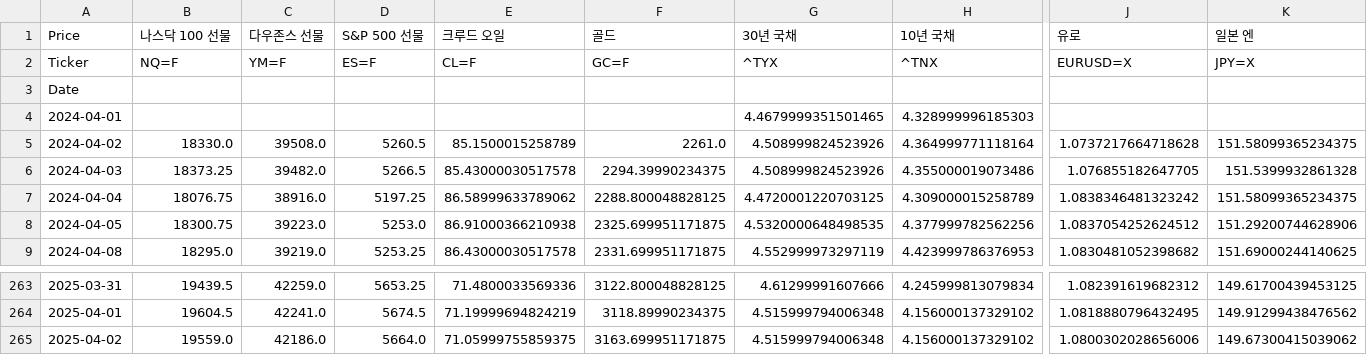
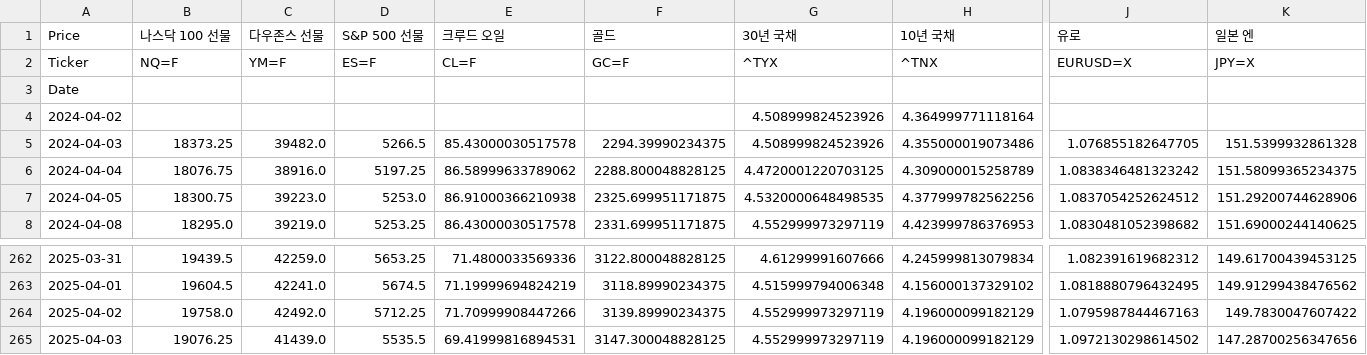
Before and after one commit to hyounjunl/qfind_demo, a CSV file: backend/data/all_financial_data.csv, drawn as a sheet; only a part is shown, gaps mark what is left out; removed rows and columns are numbered as before the commit, all else as after; rows hold the shown columns only; the diff covers the shown part only; the diff names each change by its address in the sheet, - before the commit and + after, or states it on an @@ line.

```diff
--- a/backend/data/all_financial_data.csv
+++ b/backend/data/all_financial_data.csv
-row 4: 2024-04-01 |  |  |  |  |  | 4.4679999351501465 | 4.328999996185303
-B4 (나스닥 100 선물): 18330.0
+B4 (나스닥 100 선물): (empty)
-C4 (다우존스 선물): 39508.0
+C4 (다우존스 선물): (empty)
-D4 (S&P 500 선물): 5260.5
+D4 (S&P 500 선물): (empty)
-E4 (크루드 오일): 85.1500015258789
+E4 (크루드 오일): (empty)
-F4 (골드): 2261.0
+F4 (골드): (empty)
-J4 (유로): 1.0737217664718628
+J4 (유로): (empty)
-K4 (일본 엔): 151.58099365234375
+K4 (일본 엔): (empty)
-B264 (나스닥 100 선물): 19559.0
+B264 (나스닥 100 선물): 19758.0
-C264 (다우존스 선물): 42186.0
+C264 (다우존스 선물): 42492.0
-D264 (S&P 500 선물): 5664.0
+D264 (S&P 500 선물): 5712.25
-E264 (크루드 오일): 71.05999755859375
+E264 (크루드 오일): 71.70999908447266
-F264 (골드): 3163.699951171875
+F264 (골드): 3139.89990234375
-G264 (30년 국채): 4.515999794006348
+G264 (30년 국채): 4.552999973297119
-H264 (10년 국채): 4.156000137329102
+H264 (10년 국채): 4.196000099182129
-J264 (유로): 1.0800302028656006
+J264 (유로): 1.0795987844467163
-K264 (일본 엔): 149.67300415039062
+K264 (일본 엔): 149.7830047607422
+row 265: 2025-04-03 | 19076.25 | 41439.0 | 5535.5 | 69.41999816894531 | 3147.300048828125 | 4.552999973297119 | 4.196000099182129 | 1.0972130298614502 | 147.28700256347656
```
Also changed, not shown: 1 edited cell elsewhere in this file, 8 other files.
